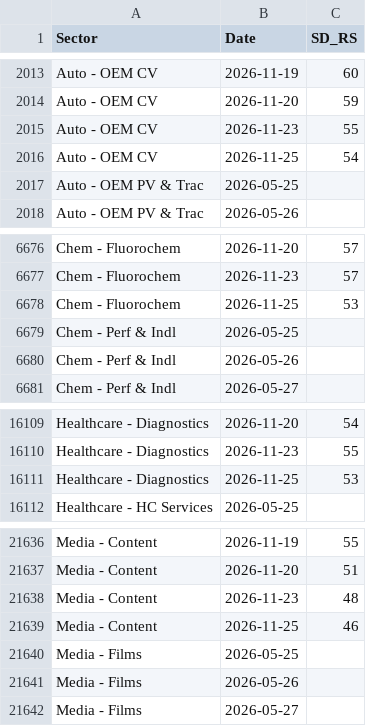
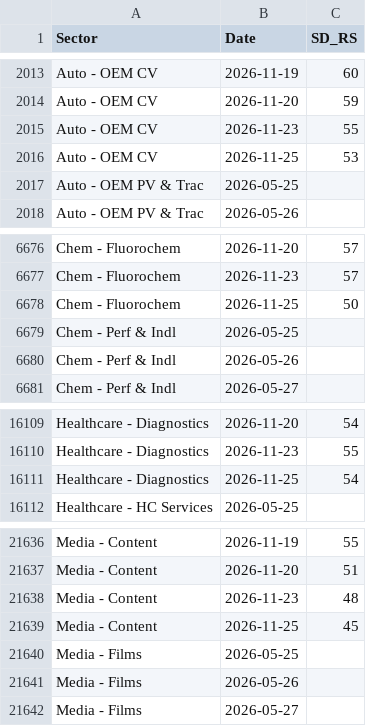
Before and after one commit to aypaninv/market-dashboard, a CSV file: nse_data/sector_daily.csv, drawn as a sheet; only a part is shown, gaps mark what is left out.

```diff
--- a/nse_data/sector_daily.csv
+++ b/nse_data/sector_daily.csv
@@ -2015,3 +2015,3 @@ Auto - OEM CV,2026-11-20,59
 Auto - OEM CV,2026-11-23,55
-Auto - OEM CV,2026-11-25,54
+Auto - OEM CV,2026-11-25,53
 Auto - OEM PV & Trac,2026-05-25,
@@ -6677,3 +6677,3 @@ Chem - Fluorochem,2026-11-20,57
 Chem - Fluorochem,2026-11-23,57
-Chem - Fluorochem,2026-11-25,53
+Chem - Fluorochem,2026-11-25,50
 Chem - Perf & Indl,2026-05-25,
@@ -16110,3 +16110,3 @@ Healthcare - Diagnostics,2026-11-20,54
 Healthcare - Diagnostics,2026-11-23,55
-Healthcare - Diagnostics,2026-11-25,53
+Healthcare - Diagnostics,2026-11-25,54
 Healthcare - HC Services,2026-05-25,
@@ -21638,3 +21638,3 @@ Media - Content,2026-11-20,51
 Media - Content,2026-11-23,48
-Media - Content,2026-11-25,46
+Media - Content,2026-11-25,45
 Media - Films,2026-05-25,
```
Also changed, not shown: nse_data/sector_monthly.csv, portfolio_report.csv, 8 other files.
